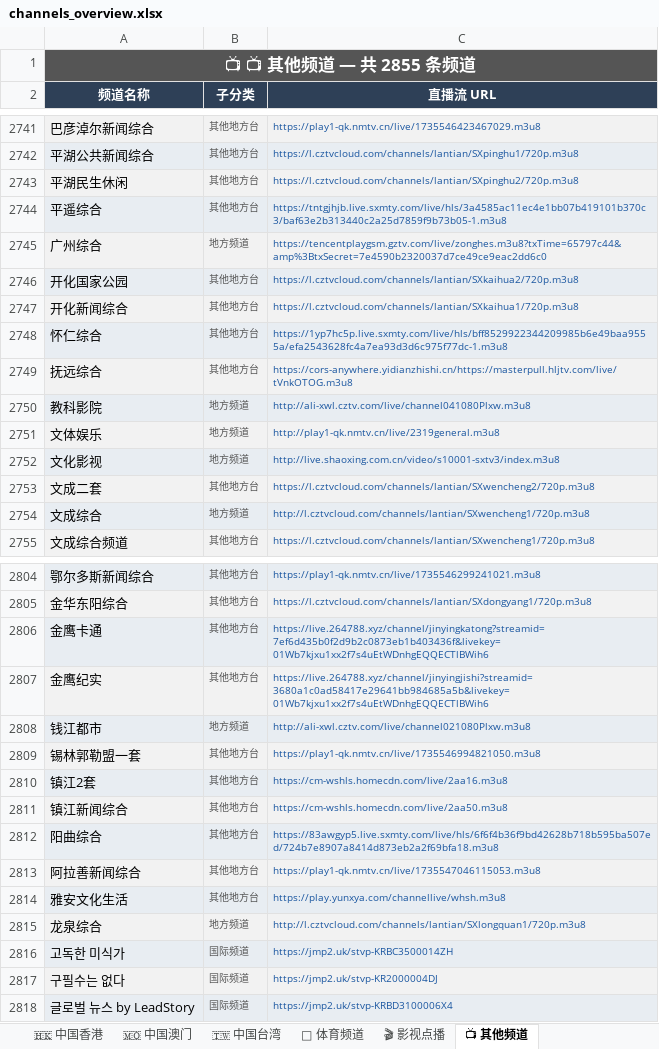
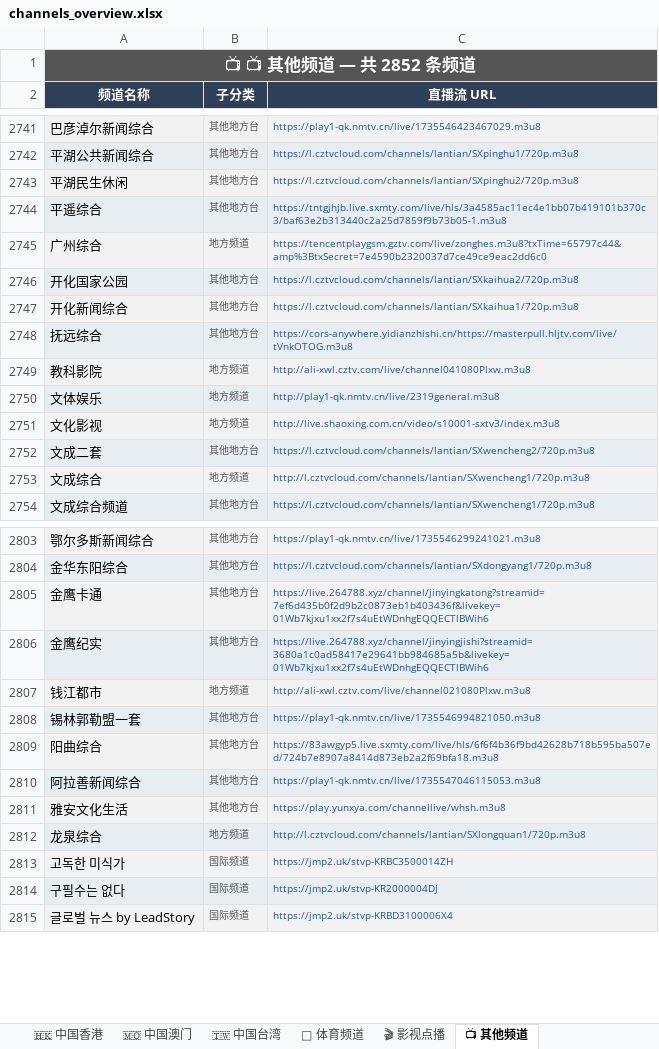
Before and after one commit to amazonjdshop/tv, an Excel workbook: channels_overview.xlsx, sheet 📺 其他频道, drawn as a sheet; only a part is shown, gaps mark what is left out; values as stored, in another font and other column widths than the file's, no borders; the diff names each change by its address in the sheet, - before the commit and + after, or states it on an @@ line.

```diff
--- a/channels_overview.xlsx (sheet 📺 其他频道)
+++ b/channels_overview.xlsx (sheet 📺 其他频道)
-A1 (频道名称): 📺 📺 其他频道 — 共 2855 条频道
+A1 (频道名称): 📺 📺 其他频道 — 共 2852 条频道
-row 2748: 怀仁综合 | 其他地方台 | https://1yp7hc5p.live.sxmty.com/live/hls/bff8529922344209985b6e49baa9555a/efa2543628fc4a7ea93d3d6c975f77dc-1.m3u8
-row 2810: 镇江2套 | 其他地方台 | https://cm-wshls.homecdn.com/live/2aa16.m3u8
-row 2811: 镇江新闻综合 | 其他地方台 | https://cm-wshls.homecdn.com/live/2aa50.m3u8
```
Also changed, not shown: sheet 🎬 影视点播, sheet 📊 总览, 5 other files.
